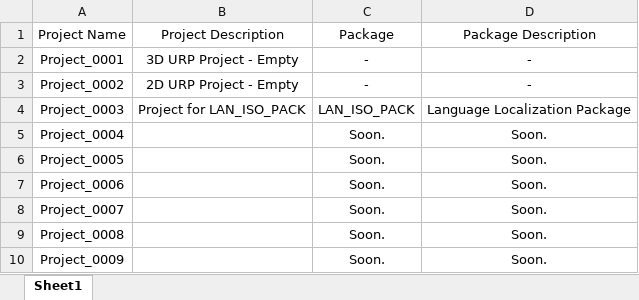
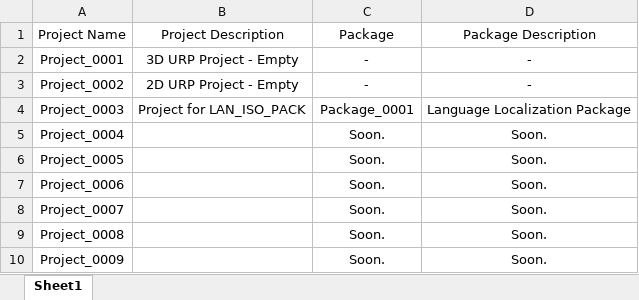
Before and after one commit to hcinar/GitUnity, an Excel workbook: Unity Package List.xlsx, sheet Sheet1, drawn as a sheet; values as stored, in another font and other column widths than the file's, no borders; table styles not drawn; the diff names each change by its address in the sheet, - before the commit and + after, or states it on an @@ line.

Commit message:
package_0001
COmmit push

```diff
--- a/Unity Package List.xlsx (sheet Sheet1)
+++ b/Unity Package List.xlsx (sheet Sheet1)
-C4: LAN_ISO_PACK
+C4: Package_0001
```
Also changed, not shown: 3 other files.
